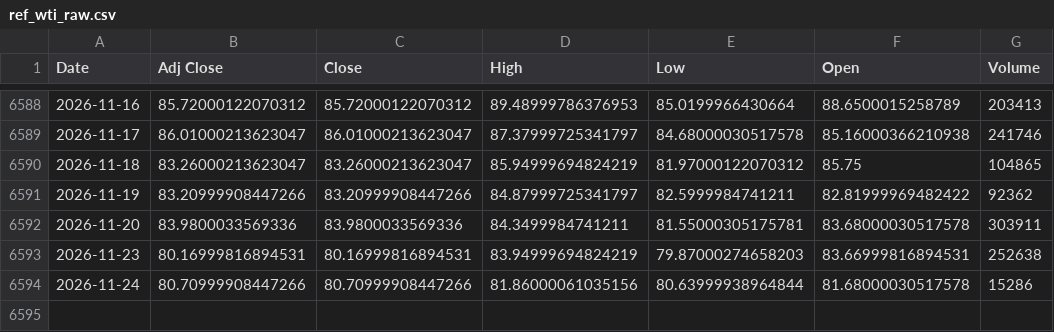
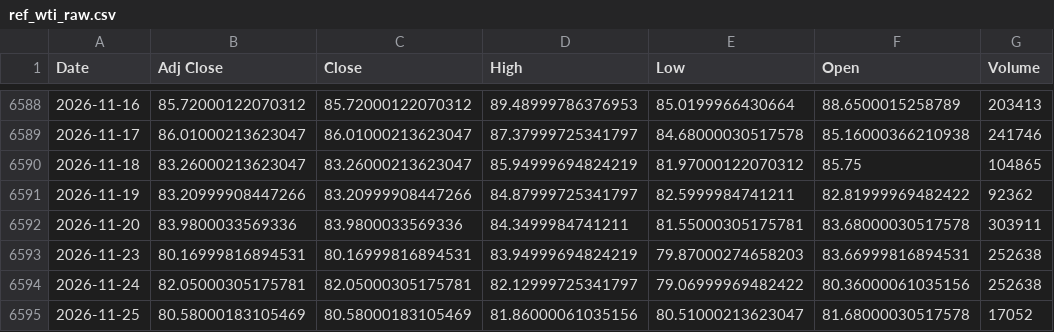
Before and after one commit to jini-bot/soxx-data, a CSV file: ref_wti_raw.csv, drawn as a sheet; only a part is shown, gaps mark what is left out.

```diff
--- a/ref_wti_raw.csv
+++ b/ref_wti_raw.csv
@@ -6593,2 +6593,3 @@
 2026-11-23,80.16999816894531,80.16999816894531,83.94999694824219,79.87000274658203,83.66999816894531,252638
-2026-11-24,80.70999908447266,80.70999908447266,81.86000061035156,80.63999938964844,81.68000030517578,15286
+2026-11-24,82.05000305175781,82.05000305175781,82.12999725341797,79.06999969482422,80.36000061035156,252638
+2026-11-25,80.58000183105469,80.58000183105469,81.86000061035156,80.51000213623047,81.68000030517578,17052
```
Also changed, not shown: extra_004370_raw.csv, extra_005930_raw.csv, 23 other files.
